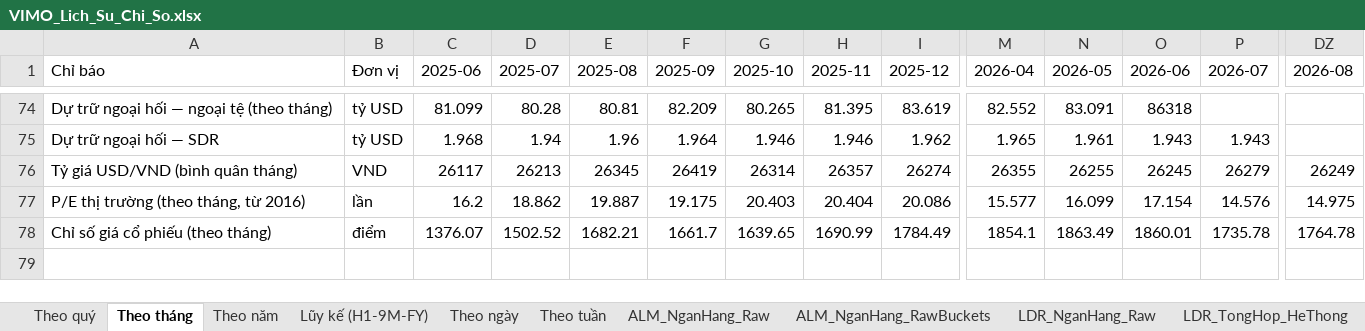
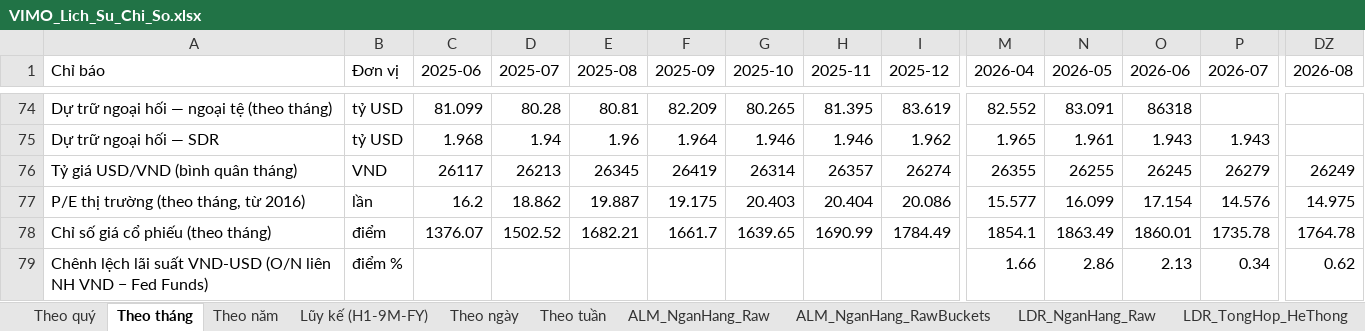
Before and after one commit to Truongutc/Phan-tich-FA, an Excel workbook: Bao cao/VIMO/VIMO_Lich_Su_Chi_So.xlsx, sheet Theo tháng, drawn as a sheet; only a part is shown, gaps mark what is left out; values as stored, in another font and other column widths than the file's, no borders; 1 other sheet too large or unreadable and not compared; rows hold the shown columns only; the diff names each change by its address in the sheet, - before the commit and + after, or states it on an @@ line.

Commit message:
Vi mo: them chi bao phai sinh Chenh lech lai suat VND-USD (O/N lien NH - Fed Funds)
User chia se 1 khung danh gia ap luc ngoai te VN (BOP/FDI/tourism/NEER-REER/OMO...) tu nguon
free, hoi co the dung de theo doi ap luc ty gia VN. Ra soat lai he thong hien co thi phat hien
PHAN LON khung nay DA CO SAN tu truoc (BOP day du goods/services/income + financial account
FDI/portfolio/other investment tu 40yo.vn - 41 diem quy, da hien tren web qua nhom "trade";
exports/imports 2 nguon, FDI dang ky+giai ngan, FX reserves, OMO rate, tin phieu net
operation, deposit rate 6 nguon, FII flow, DXY, Fed funds). Diem thieu ro nhat (va dung cau
hoi goc cua user ve "ap luc ty gia co day lai suat VND khong") la chenh lech lai suat VND-USD
- chua tung tinh du da co ca 2 chuoi goc (interbank_rate_on VIRA theo ngay, fed_funds_rate FRED
theo thang). Them ham gop interbank_rate_on ve trung binh thang roi tru fed_funds_rate.

Data thuc te: spread hep dan tu 2,86pp (2026-05) xuong 0,34pp (2026-07), nhich len 0,62pp
(2026-08) - tin hieu som dang theo doi.

```diff
--- a/Bao cao/VIMO/VIMO_Lich_Su_Chi_So.xlsx (sheet Theo tháng)
+++ b/Bao cao/VIMO/VIMO_Lich_Su_Chi_So.xlsx (sheet Theo tháng)
+row 79: Chênh lệch lãi suất VND-USD (O/N liên NH VND − Fed Funds) | điểm % |  |  |  |  |  |  |  | 1.66 | 2.86 | 2.13 | 0.34 | 0.62
```
Also changed, not shown: 4 other files.
